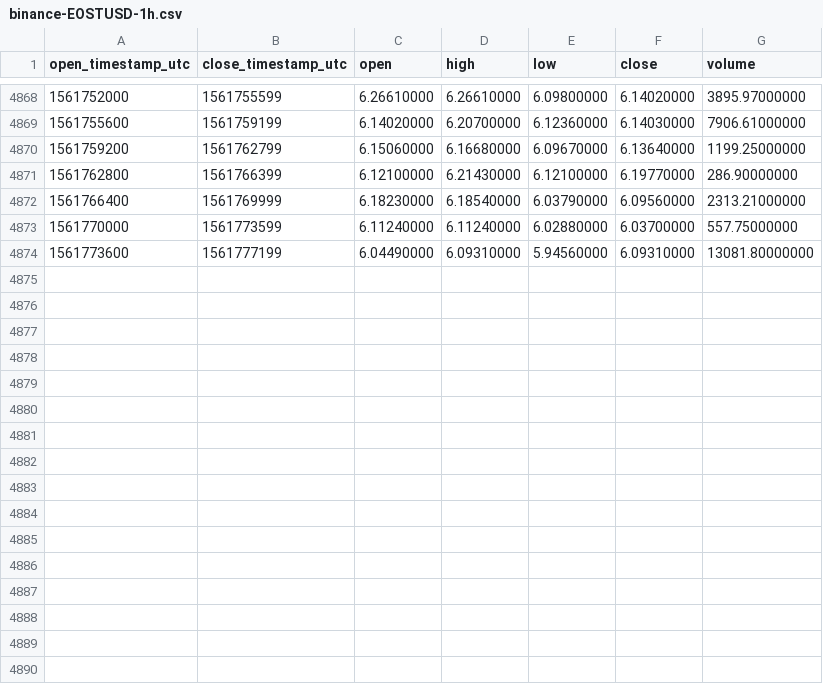
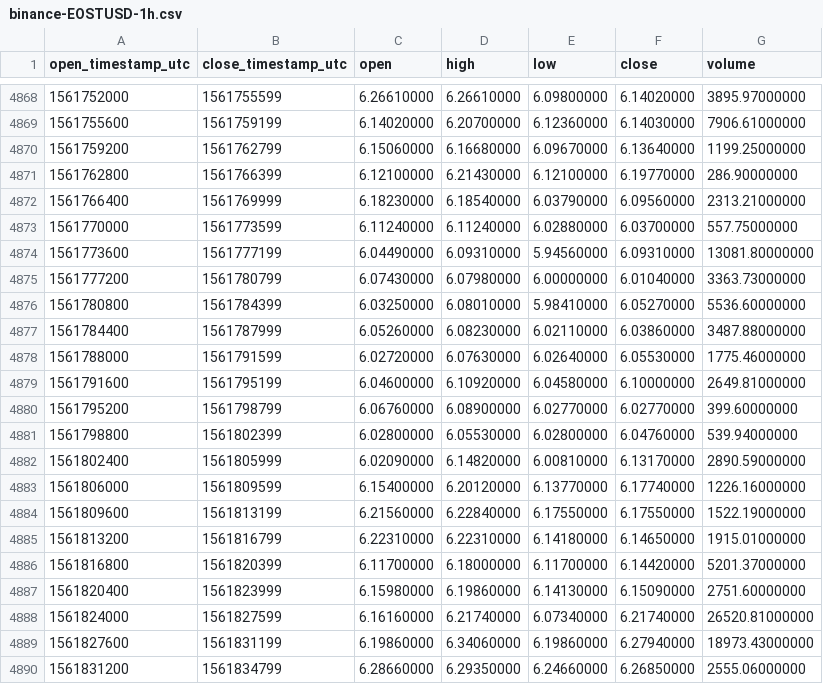
Before and after one commit to cryptobigbro/binance-EOSTUSD, a CSV file: binance-EOSTUSD-1h.csv, drawn as a sheet; only a part is shown, gaps mark what is left out.

Commit message:
Update OHLCV data.

```diff
--- a/binance-EOSTUSD-1h.csv
+++ b/binance-EOSTUSD-1h.csv
@@ -4874 +4874,17 @@ open_timestamp_utc,close_timestamp_utc,open,high,low,close,volume
 1561773600,1561777199,6.04490000,6.09310000,5.94560000,6.09310000,13081.80000000
+1561777200,1561780799,6.07430000,6.07980000,6.00000000,6.01040000,3363.73000000
+1561780800,1561784399,6.03250000,6.08010000,5.98410000,6.05270000,5536.60000000
+1561784400,1561787999,6.05260000,6.08230000,6.02110000,6.03860000,3487.88000000
+1561788000,1561791599,6.02720000,6.07630000,6.02640000,6.05530000,1775.46000000
+1561791600,1561795199,6.04600000,6.10920000,6.04580000,6.10000000,2649.81000000
+1561795200,1561798799,6.06760000,6.08900000,6.02770000,6.02770000,399.60000000
+1561798800,1561802399,6.02800000,6.05530000,6.02800000,6.04760000,539.94000000
+1561802400,1561805999,6.02090000,6.14820000,6.00810000,6.13170000,2890.59000000
+1561806000,1561809599,6.15400000,6.20120000,6.13770000,6.17740000,1226.16000000
+1561809600,1561813199,6.21560000,6.22840000,6.17550000,6.17550000,1522.19000000
+1561813200,1561816799,6.22310000,6.22310000,6.14180000,6.14650000,1915.01000000
+1561816800,1561820399,6.11700000,6.18000000,6.11700000,6.14420000,5201.37000000
+1561820400,1561823999,6.15980000,6.19860000,6.14130000,6.15090000,2751.60000000
+1561824000,1561827599,6.16160000,6.21740000,6.07340000,6.21740000,26520.81000000
+1561827600,1561831199,6.19860000,6.34060000,6.19860000,6.27940000,18973.43000000
+1561831200,1561834799,6.28660000,6.29350000,6.24660000,6.26850000,2555.06000000
```
